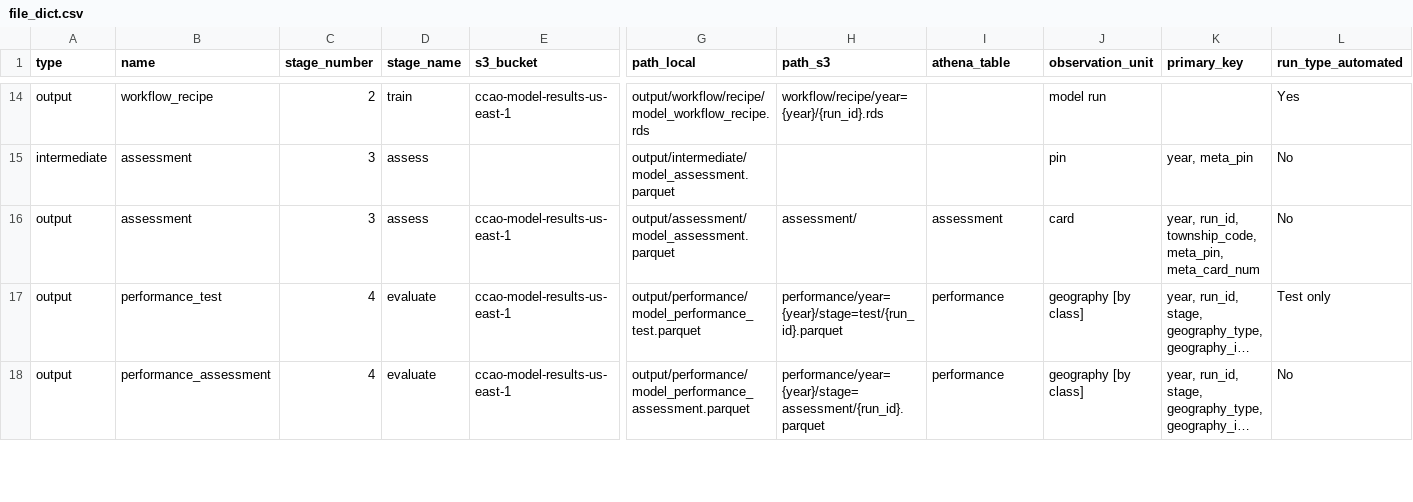
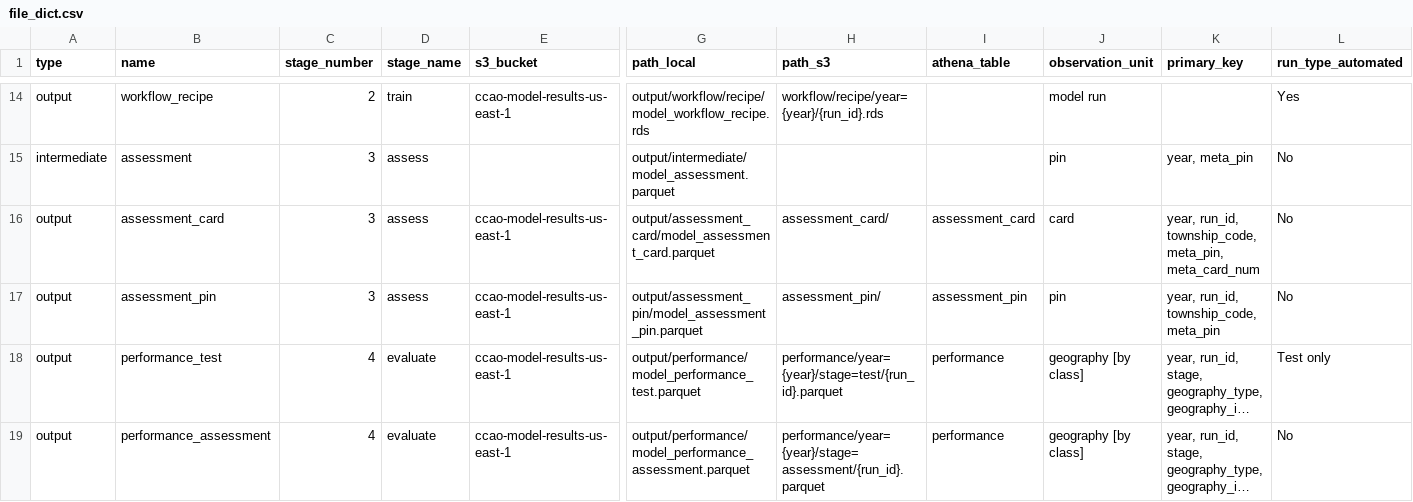
Before and after one commit to ccao-data/model-res-avm, a CSV file: R/file_dict.csv, drawn as a sheet; only a part is shown, gaps mark what is left out; long unchanged cells end in …; rows hold the shown columns only; the diff names each change by its address in the sheet, - before the commit and + after, or states it on an @@ line.

Commit message:
Split assess output into card and pin

```diff
--- a/R/file_dict.csv
+++ b/R/file_dict.csv
-B16 (name): assessment
+B16 (name): assessment_card
-G16 (path_local): output/assessment/model_assessment.parquet
+G16 (path_local): output/assessment_card/model_assessment_card.parquet
-H16 (path_s3): assessment/
+H16 (path_s3): assessment_card/
-I16 (athena_table): assessment
+I16 (athena_table): assessment_card
+row 17: output | assessment_pin | 3 | assess | ccao-model-results-us-east-1 | output/assessment_pin/model_assessment_pin.parquet | assessment_pin/ | assessment_pin | pin | year, run_id, township_code, meta_pin | No
```
Also changed, not shown: 4 other files.
